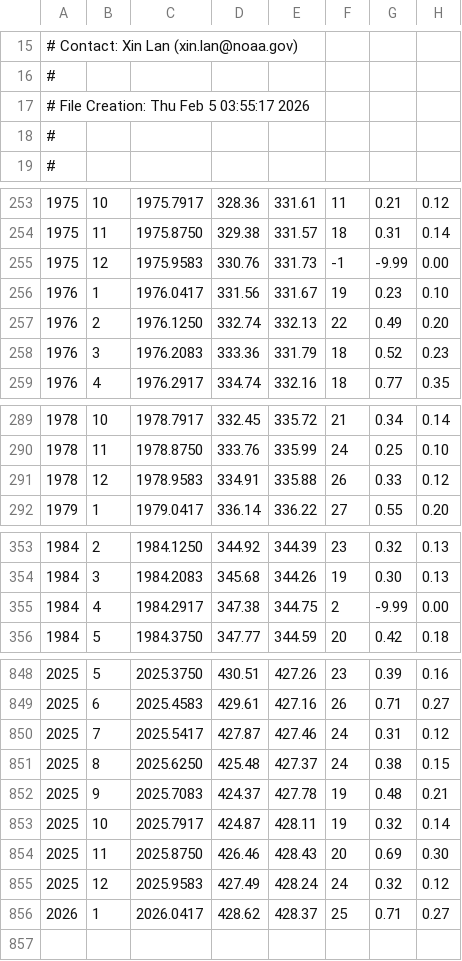
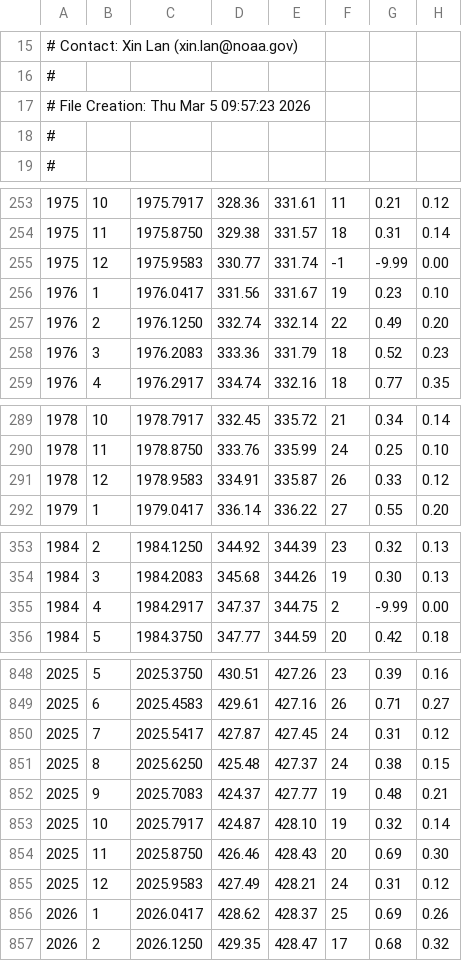
Before and after one commit to ricardofrantz/minuit2-rs, a CSV file: examples/data/noaa/co2_mm_mlo.csv, drawn as a sheet; only a part is shown, gaps mark what is left out; the diff covers the shown part only; the diff names each change by its address in the sheet, - before the commit and + after, or states it on an @@ line.

```diff
--- a/examples/data/noaa/co2_mm_mlo.csv
+++ b/examples/data/noaa/co2_mm_mlo.csv
-A17: # File Creation: Thu Feb 5 03:55:17 2026
+A17: # File Creation: Thu Mar 5 09:57:23 2026
-D255: 330.76
+D255: 330.77
-E255: 331.73
+E255: 331.74
-E257: 332.13
+E257: 332.14
-E291: 335.88
+E291: 335.87
-D355: 347.38
+D355: 347.37
-E850: 427.46
+E850: 427.45
-E852: 427.78
+E852: 427.77
-E853: 428.11
+E853: 428.10
-E855: 428.24
+E855: 428.21
-G855: 0.32
+G855: 0.31
-G856: 0.71
+G856: 0.69
-H856: 0.27
+H856: 0.26
+row 857: 2026 | 2 | 2026.1250 | 429.35 | 428.47 | 17 | 0.68 | 0.32
```
Also changed, not shown: 27 edited cells elsewhere in this file, 1 other file.
